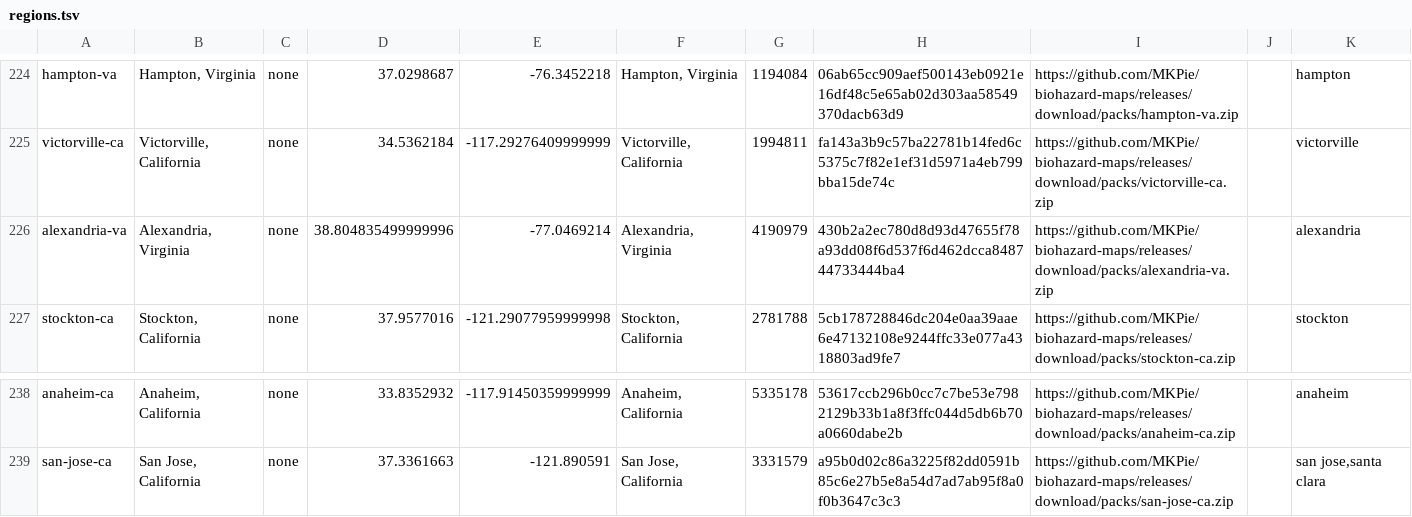
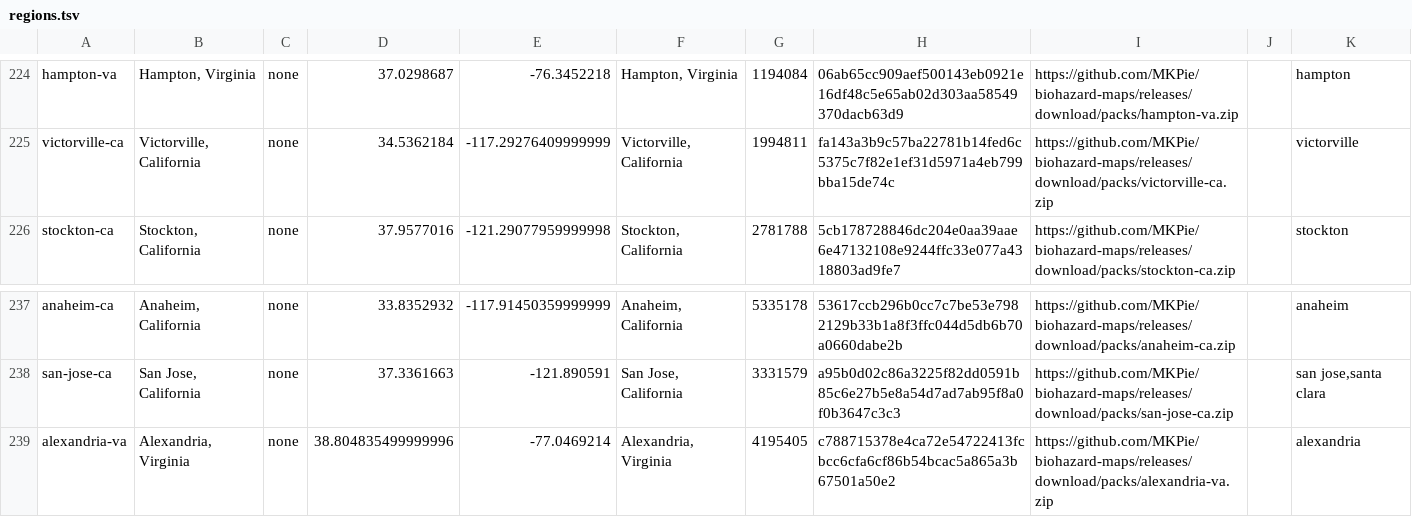
Before and after one commit to MKPie/biohazard-maps, a TSV file: regions.tsv, drawn as a sheet; only a part is shown, gaps mark what is left out.

Commit message:
Add map pack alexandria-va

```diff
--- a/regions.tsv
+++ b/regions.tsv
@@ -225,3 +225,2 @@ hampton-va	Hampton, Virginia	none	37.0298687	-76.3452218	Hampton, Virginia	11940
 victorville-ca	Victorville, California	none	34.5362184	-117.29276409999999	Victorville, California	1994811	fa143a3b9c57ba22781b14fed6c5375c7f82e1ef31d5971a4eb799bba15de74c	https://github.com/MKPie/biohazard-maps/releases/download/packs/victorville-ca.zip		victorville
-alexandria-va	Alexandria, Virginia	none	38.804835499999996	-77.0469214	Alexandria, Virginia	4190979	430b2a2ec780d8d93d47655f78a93dd08f6d537f6d462dcca848744733444ba4	https://github.com/MKPie/biohazard-maps/releases/download/packs/alexandria-va.zip		alexandria
 stockton-ca	Stockton, California	none	37.9577016	-121.29077959999998	Stockton, California	2781788	5cb178728846dc204e0aa39aae6e47132108e9244ffc33e077a4318803ad9fe7	https://github.com/MKPie/biohazard-maps/releases/download/packs/stockton-ca.zip		stockton
@@ -239 +238,2 @@ anaheim-ca	Anaheim, California	none	33.8352932	-117.91450359999999	Anaheim, Cali
 san-jose-ca	San Jose, California	none	37.3361663	-121.890591	San Jose, California	3331579	a95b0d02c86a3225f82dd0591b85c6e27b5e8a54d7ad7ab95f8a0f0b3647c3c3	https://github.com/MKPie/biohazard-maps/releases/download/packs/san-jose-ca.zip		san jose,santa clara
+alexandria-va	Alexandria, Virginia	none	38.804835499999996	-77.0469214	Alexandria, Virginia	4195405	c788715378e4ca72e54722413fcbcc6cfa6cf86b54bcac5a865a3b67501a50e2	https://github.com/MKPie/biohazard-maps/releases/download/packs/alexandria-va.zip		alexandria
```
